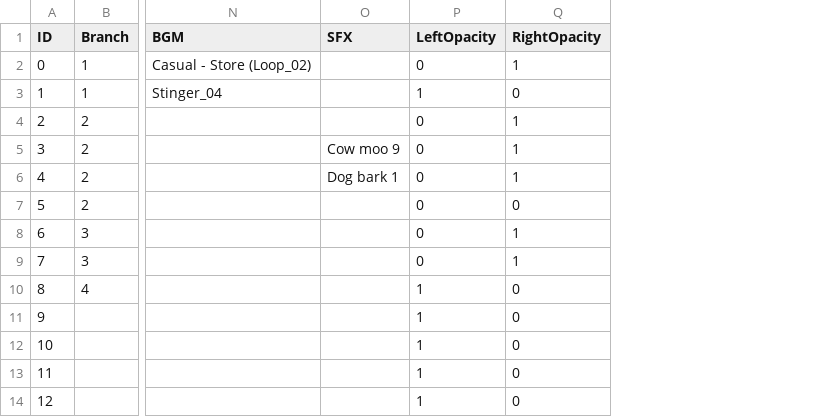
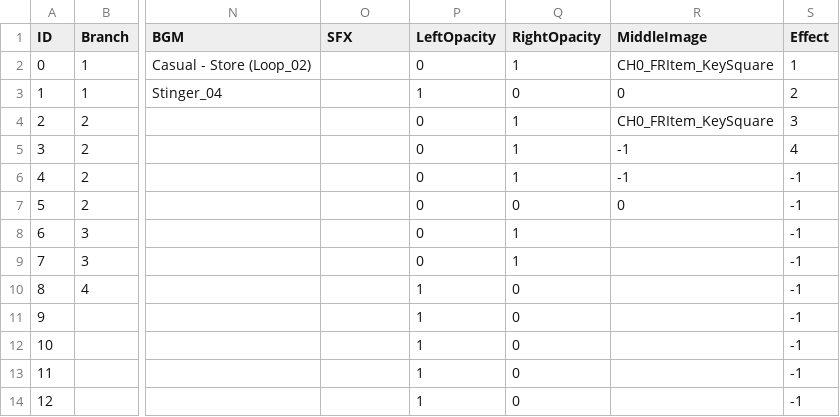
Before and after one commit to hyunki00/Gamebook, a CSV file: Gamebook/Assets/Resources/DialgueTest01.csv, drawn as a sheet; only a part is shown, gaps mark what is left out; the diff names each change by its address in the sheet, - before the commit and + after, or states it on an @@ line.

```diff
--- a/Gamebook/Assets/Resources/DialgueTest01.csv
+++ b/Gamebook/Assets/Resources/DialgueTest01.csv
+column R (MiddleImage), rows 2-7: CH0_FRItem_KeySquare | 0 | CH0_FRItem_KeySquare | -1 | -1 | 0
+column S (Effect), rows 2-14: 1 | 2 | 3 | 4 | -1 | -1 | -1 | -1 | -1 | -1 | -1 | -1 | -1
-O5 (SFX): Cow moo 9
+O5 (SFX): (empty)
-O6 (SFX): Dog bark 1
+O6 (SFX): (empty)
```
Also changed, not shown: 38 other files.
